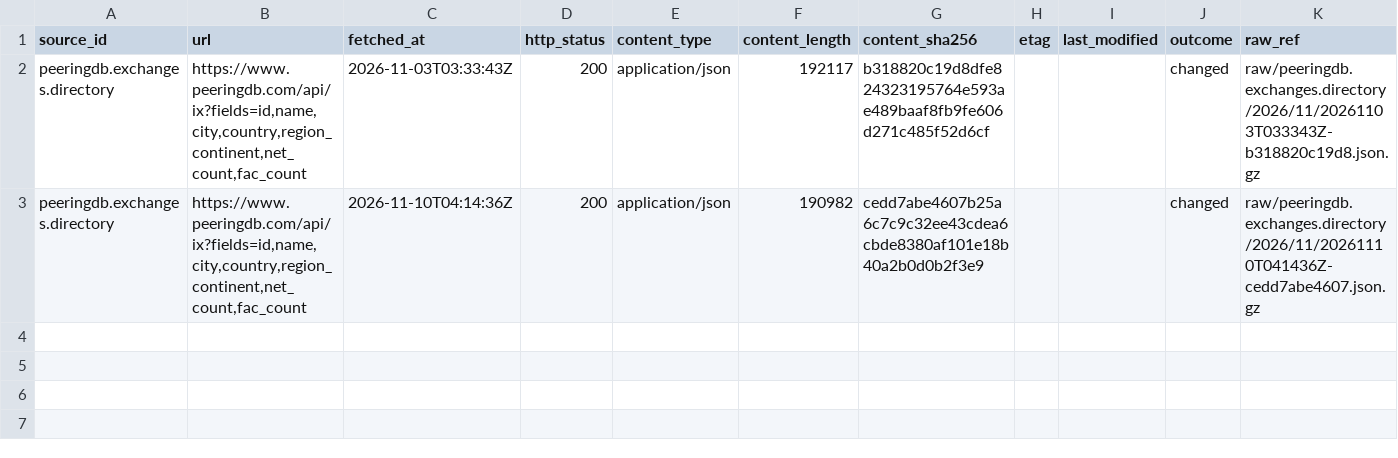
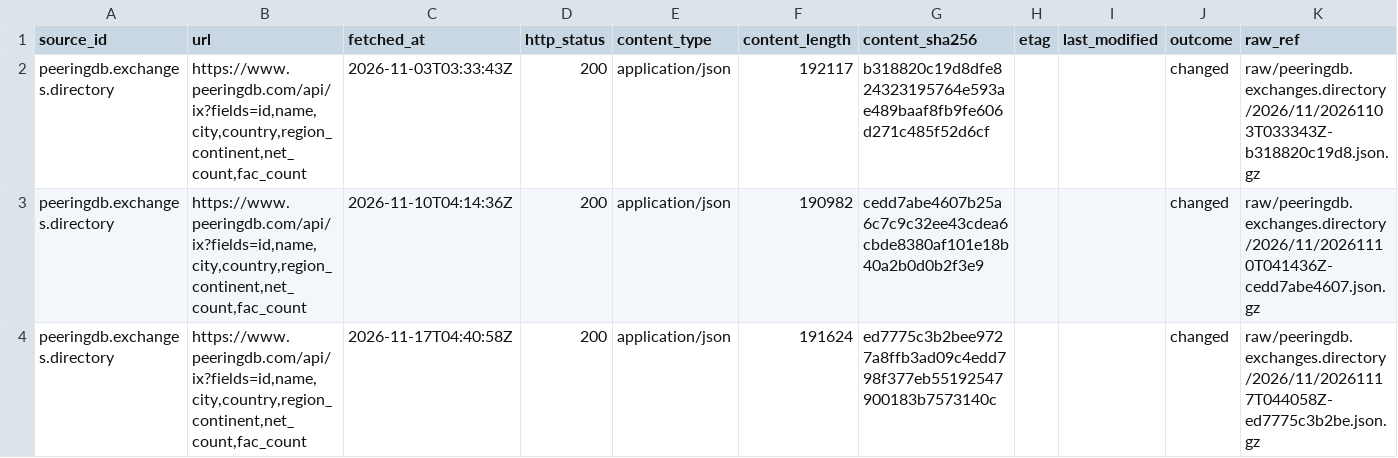
Before and after one commit to q3dresearch/wss-cloud-footprint, a CSV file: manifest/peeringdb.exchanges.directory/2026-11.csv, drawn as a sheet; only a part is shown; rows hold the shown columns only; the diff names each change by its address in the sheet, - before the commit and + after, or states it on an @@ line.

```diff
--- a/manifest/peeringdb.exchanges.directory/2026-11.csv
+++ b/manifest/peeringdb.exchanges.directory/2026-11.csv
+row 4: peeringdb.exchanges.directory | https://www.peeringdb.com/api/ix?fields=id,name,city,country,region_continent,net_count,fac_count | 2026-11-17T04:40:58Z | 200 | application/json | 191624 | ed7775c3b2bee9727a8ffb3ad09c4edd798f377eb55192547900183b7573140c |  |  | changed | raw/peeringdb.exchanges.directory/2026/11/20261117T044058Z-ed7775c3b2be.json.gz
```
Also changed, not shown: manifest/aws.infra.ip-ranges/2026-11.csv, manifest/aws.services.regional/2026-11.csv, 10 other files.
